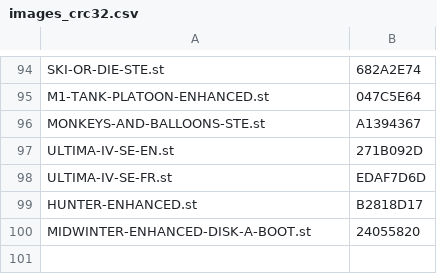
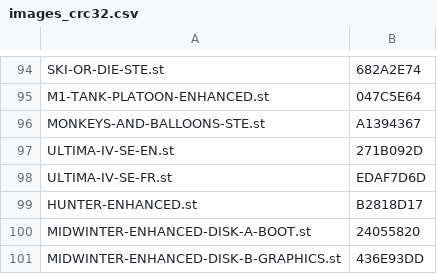
Before and after one commit to sidecartridge/atarist-public-floppy-db, a CSV file: images_crc32.csv, drawn as a sheet; only a part is shown, gaps mark what is left out; the diff names each change by its address in the sheet, - before the commit and + after, or states it on an @@ line.

```diff
--- a/images_crc32.csv
+++ b/images_crc32.csv
+row 101: MIDWINTER-ENHANCED-DISK-B-GRAPHICS.st | 436E93DD
```
Also changed, not shown: 2 other files.
